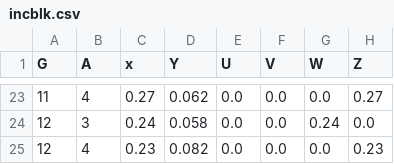
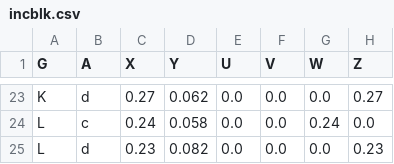
Before and after one commit to dmbates/MixedModelExamples, a CSV file: data/incblk.csv, drawn as a sheet; only a part is shown, gaps mark what is left out; the diff covers the shown part only.

```diff
--- a/data/incblk.csv
+++ b/data/incblk.csv
@@ -1 +1 @@
-G,A,x,Y,U,V,W,Z
+G,A,X,Y,U,V,W,Z
@@ -23,3 +23,3 @@ G,A,x,Y,U,V,W,Z
-11,4,0.27,0.062,0.0,0.0,0.0,0.27
-12,3,0.24,0.058,0.0,0.0,0.24,0.0
-12,4,0.23,0.082,0.0,0.0,0.0,0.23
+K,d,0.27,0.062,0.0,0.0,0.0,0.27
+L,c,0.24,0.058,0.0,0.0,0.24,0.0
+L,d,0.23,0.082,0.0,0.0,0.0,0.23
```
Also changed, not shown: 42 edited cells elsewhere in this file, data/grouseticks.csv, data/hr.csv, 1 other file.
